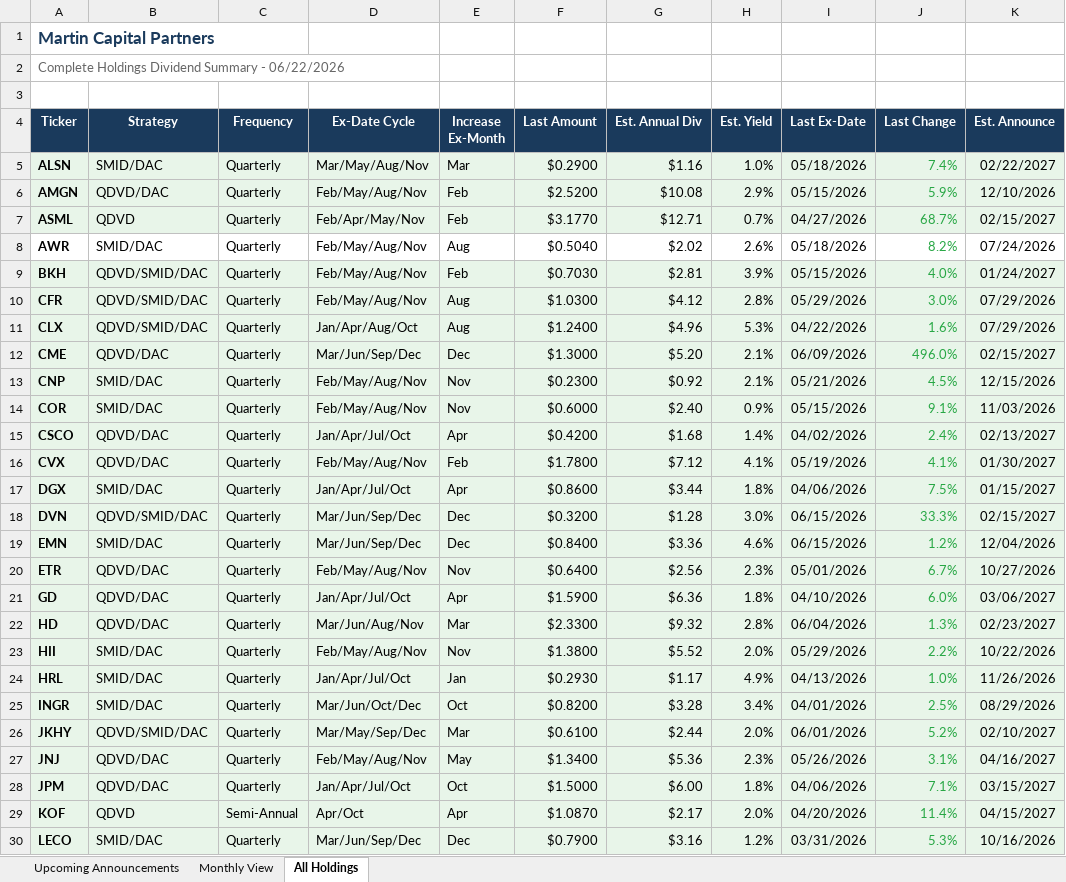
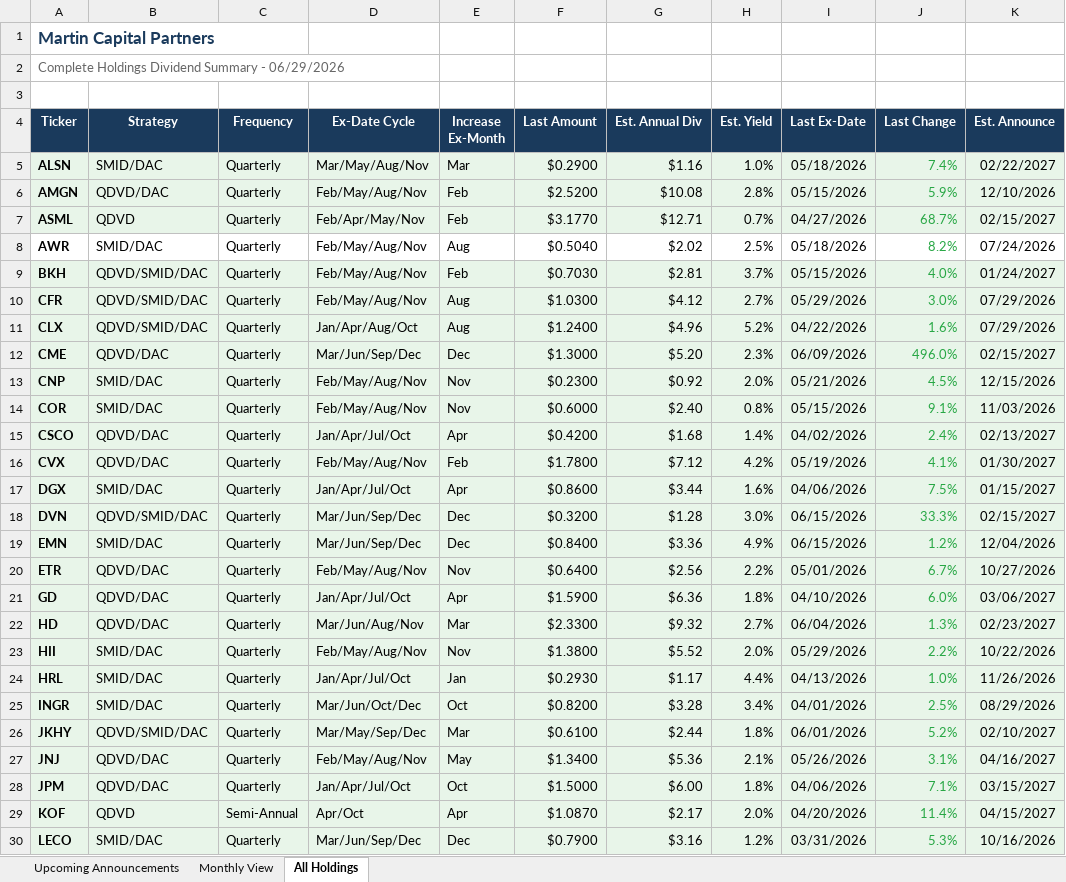
Before and after one commit to ryansadair/mcp-dashboard, an Excel workbook: data/dividend_calendar.xlsx, sheet All Holdings, drawn as a sheet; only a part is shown; values as stored, in another font and other column widths than the file's, no borders; the diff covers the shown part only; the diff names each change by its address in the sheet, - before the commit and + after, or states it on an @@ line.

```diff
--- a/data/dividend_calendar.xlsx (sheet All Holdings)
+++ b/data/dividend_calendar.xlsx (sheet All Holdings)
-A2 (Ticker): …Summary - 06/22/2026
+A2 (Ticker): …Summary - 06/29/2026
-H6 (Est. Yield): 2.9%
+H6 (Est. Yield): 2.8%
-H8 (Est. Yield): 2.6%
+H8 (Est. Yield): 2.5%
-H9 (Est. Yield): 3.9%
+H9 (Est. Yield): 3.7%
-H10 (Est. Yield): 2.8%
+H10 (Est. Yield): 2.7%
-H11 (Est. Yield): 5.3%
+H11 (Est. Yield): 5.2%
-H12 (Est. Yield): 2.1%
+H12 (Est. Yield): 2.3%
-H13 (Est. Yield): 2.1%
+H13 (Est. Yield): 2.0%
-H14 (Est. Yield): 0.9%
+H14 (Est. Yield): 0.8%
-H16 (Est. Yield): 4.1%
+H16 (Est. Yield): 4.2%
-H17 (Est. Yield): 1.8%
+H17 (Est. Yield): 1.6%
-H19 (Est. Yield): 4.6%
+H19 (Est. Yield): 4.9%
-H20 (Est. Yield): 2.3%
+H20 (Est. Yield): 2.2%
-H22 (Est. Yield): 2.8%
+H22 (Est. Yield): 2.7%
-H24 (Est. Yield): 4.9%
+H24 (Est. Yield): 4.4%
-H26 (Est. Yield): 2.0%
+H26 (Est. Yield): 1.8%
-H27 (Est. Yield): 2.3%
+H27 (Est. Yield): 2.1%
```
Also changed, not shown: 27 edited cells elsewhere in this sheet, sheet Upcoming Announcements, sheet Monthly View.
